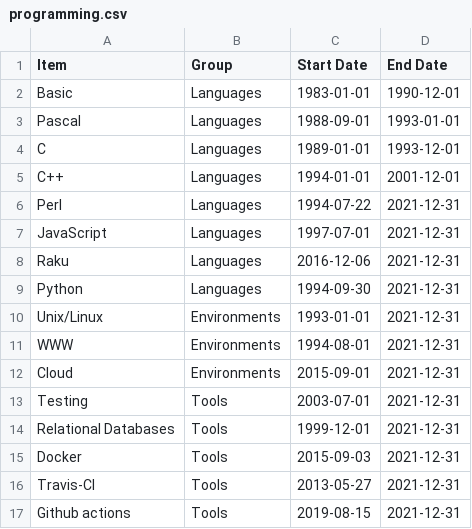
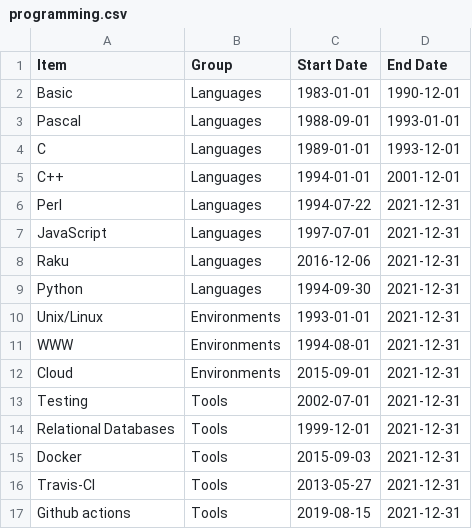
Before and after one commit to JJ/cv, a CSV file: data/programming.csv, drawn as a sheet.

```diff
--- a/data/programming.csv
+++ b/data/programming.csv
@@ -12,3 +12,3 @@ WWW, Environments, 1994-08-01,2021-12-31
 Cloud, Environments, 2015-09-01,2021-12-31
-Testing, Tools, 2003-07-01,2021-12-31
+Testing, Tools, 2002-07-01,2021-12-31
 Relational Databases, Tools, 1999-12-01, 2021-12-31
```
Also changed, not shown: 1 other file.
